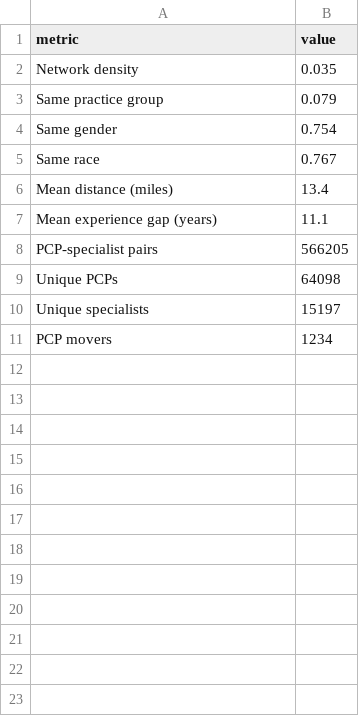
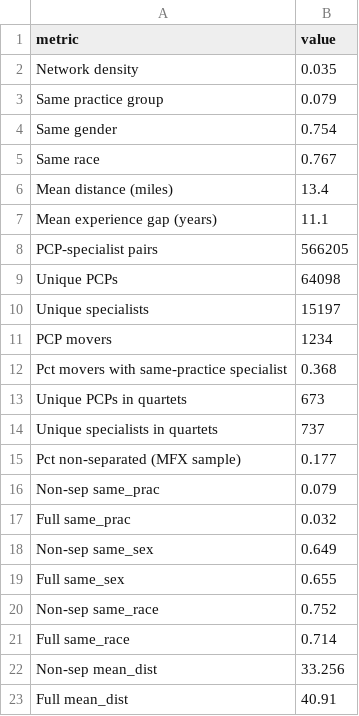
Before and after one commit to imccart/physician-referral-formation, a CSV file: results/tables/inline_stats_ortho.csv, drawn as a sheet; the diff names each change by its address in the sheet, - before the commit and + after, or states it on an @@ line.

```diff
--- a/results/tables/inline_stats_ortho.csv
+++ b/results/tables/inline_stats_ortho.csv
+row 12: Pct movers with same-practice specialist | 0.368
+row 13: Unique PCPs in quartets | 673
+row 14: Unique specialists in quartets | 737
+row 15: Pct non-separated (MFX sample) | 0.177
+row 16: Non-sep same_prac | 0.079
+row 17: Full same_prac | 0.032
+row 18: Non-sep same_sex | 0.649
+row 19: Full same_sex | 0.655
+row 20: Non-sep same_race | 0.752
+row 21: Full same_race | 0.714
+row 22: Non-sep mean_dist | 33.256
+row 23: Full mean_dist | 40.91
```
Also changed, not shown: results/tables/inline_stats_cardioem.csv, results/tables/inline_stats_derm.csv, 21 other files.
